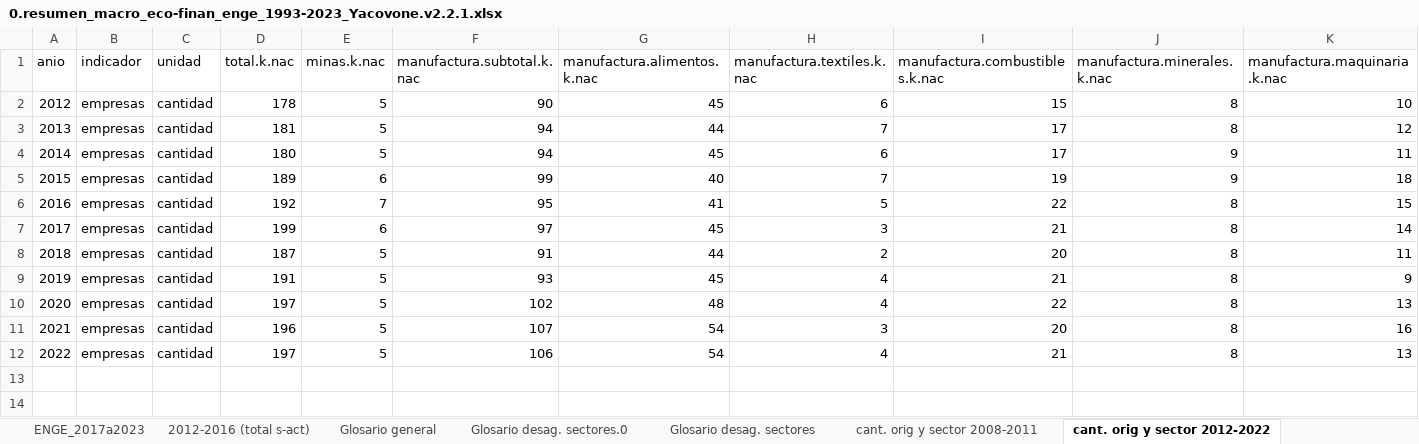
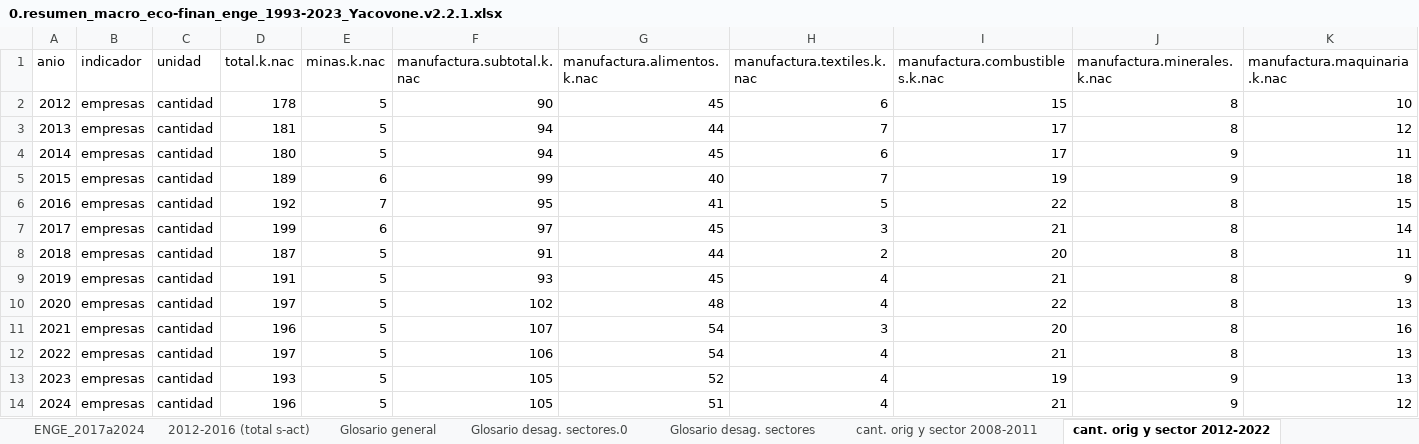
Before and after one commit to mateosuster/productivity_measures, an Excel workbook: data/enge/AY/Fuentes/0.resumen_macro_eco-finan_enge_1993-2023_Yacovone.v2.2.1.xlsx, sheet cant. orig y sector 2012-2022, drawn as a sheet; only a part is shown; values as stored, in another font and other column widths than the file's, no borders; rows hold the shown columns only; the diff names each change by its address in the sheet, - before the commit and + after, or states it on an @@ line.

```diff
--- a/data/enge/AY/Fuentes/0.resumen_macro_eco-finan_enge_1993-2023_Yacovone.v2.2.1.xlsx (sheet cant. orig y sector 2012-2022)
+++ b/data/enge/AY/Fuentes/0.resumen_macro_eco-finan_enge_1993-2023_Yacovone.v2.2.1.xlsx (sheet cant. orig y sector 2012-2022)
-sheet tab: ENGE_2017a2023
+sheet tab: ENGE_2017a2024
+row 13: 2023 | empresas | cantidad | 193 | 5 | 105 | 52 | 4 | 19 | 9 | 13
+row 14: 2024 | empresas | cantidad | 196 | 5 | 105 | 51 | 4 | 21 | 9 | 12
```
Also changed, not shown: sheet ENGE_2017a2024, data/enge/AY/Output/df_enge_1993_2023_pivot.xlsx, data/enge/AY/Output/enge_indicadores.xlsx, 7 other files.
